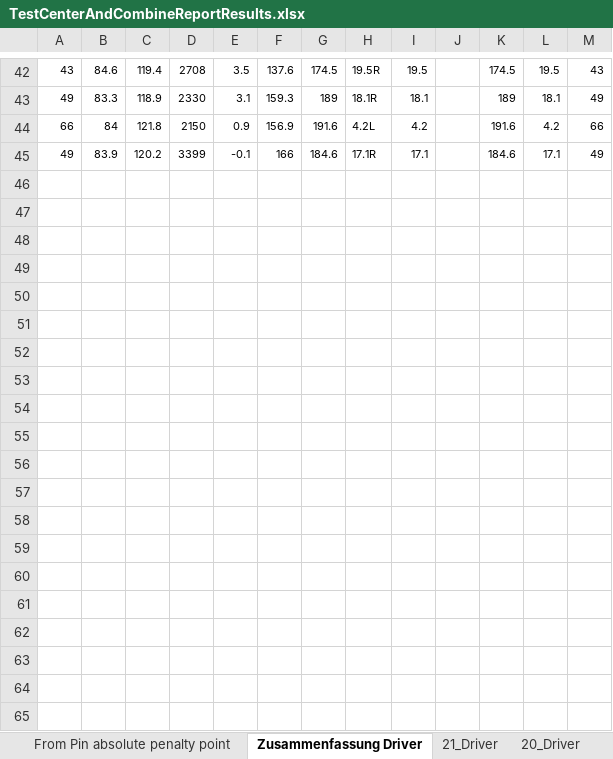
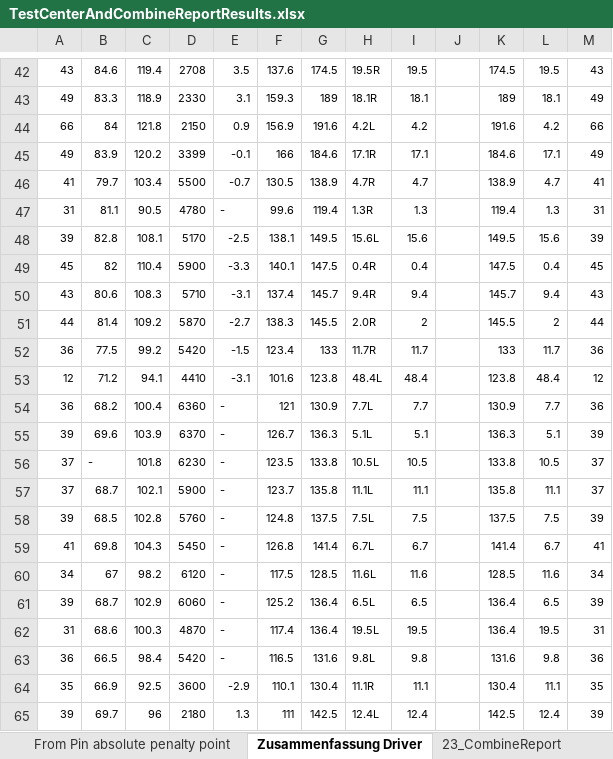
Before and after one commit to christianrehn/CombineTest, an Excel workbook: TrackmanData/TestCenterAndCombineReportResults.xlsx, sheet Zusammenfassung Driver, drawn as a sheet; only a part is shown, gaps mark what is left out; values as stored, in another font and other column widths than the file's, no borders; the diff covers the shown part only; the diff names each change by its address in the sheet, - before the commit and + after, or states it on an @@ line.

```diff
--- a/TrackmanData/TestCenterAndCombineReportResults.xlsx (sheet Zusammenfassung Driver)
+++ b/TrackmanData/TestCenterAndCombineReportResults.xlsx (sheet Zusammenfassung Driver)
+sheet tab: 23_CombineReport
+row 46: 41 | 79.7 | 103.4 | 5500 | -0.7 | 130.5 | 138.9 | 4.7R | 4.7 |  | 138.9 | 4.7 | 41
+row 47: 31 | 81.1 | 90.5 | 4780 | - | 99.6 | 119.4 | 1.3R | 1.3 |  | 119.4 | 1.3 | 31
+row 48: 39 | 82.8 | 108.1 | 5170 | -2.5 | 138.1 | 149.5 | 15.6L | 15.6 |  | 149.5 | 15.6 | 39
+row 49: 45 | 82 | 110.4 | 5900 | -3.3 | 140.1 | 147.5 | 0.4R | 0.4 |  | 147.5 | 0.4 | 45
+row 50: 43 | 80.6 | 108.3 | 5710 | -3.1 | 137.4 | 145.7 | 9.4R | 9.4 |  | 145.7 | 9.4 | 43
+row 51: 44 | 81.4 | 109.2 | 5870 | -2.7 | 138.3 | 145.5 | 2.0R | 2 |  | 145.5 | 2 | 44
+row 52: 36 | 77.5 | 99.2 | 5420 | -1.5 | 123.4 | 133 | 11.7R | 11.7 |  | 133 | 11.7 | 36
+row 53: 12 | 71.2 | 94.1 | 4410 | -3.1 | 101.6 | 123.8 | 48.4L | 48.4 |  | 123.8 | 48.4 | 12
+row 54: 36 | 68.2 | 100.4 | 6360 | - | 121 | 130.9 | 7.7L | 7.7 |  | 130.9 | 7.7 | 36
+row 55: 39 | 69.6 | 103.9 | 6370 | - | 126.7 | 136.3 | 5.1L | 5.1 |  | 136.3 | 5.1 | 39
+row 56: 37 | - | 101.8 | 6230 | - | 123.5 | 133.8 | 10.5L | 10.5 |  | 133.8 | 10.5 | 37
+row 57: 37 | 68.7 | 102.1 | 5900 | - | 123.7 | 135.8 | 11.1L | 11.1 |  | 135.8 | 11.1 | 37
+row 58: 39 | 68.5 | 102.8 | 5760 | - | 124.8 | 137.5 | 7.5L | 7.5 |  | 137.5 | 7.5 | 39
+row 59: 41 | 69.8 | 104.3 | 5450 | - | 126.8 | 141.4 | 6.7L | 6.7 |  | 141.4 | 6.7 | 41
+row 60: 34 | 67 | 98.2 | 6120 | - | 117.5 | 128.5 | 11.6L | 11.6 |  | 128.5 | 11.6 | 34
+row 61: 39 | 68.7 | 102.9 | 6060 | - | 125.2 | 136.4 | 6.5L | 6.5 |  | 136.4 | 6.5 | 39
+row 62: 31 | 68.6 | 100.3 | 4870 | - | 117.4 | 136.4 | 19.5L | 19.5 |  | 136.4 | 19.5 | 31
+row 63: 36 | 66.5 | 98.4 | 5420 | - | 116.5 | 131.6 | 9.8L | 9.8 |  | 131.6 | 9.8 | 36
+row 64: 35 | 66.9 | 92.5 | 3600 | -2.9 | 110.1 | 130.4 | 11.1R | 11.1 |  | 130.4 | 11.1 | 35
+row 65: 39 | 69.7 | 96 | 2180 | 1.3 | 111 | 142.5 | 12.4L | 12.4 |  | 142.5 | 12.4 | 39
```
Also changed, not shown: 6 added rows, 1 edited cell and cell formats elsewhere in this sheet, sheet From Pin absolute penalty point, other sheet tabs, formulas that keep their value, charts or pictures, 3 other files.
